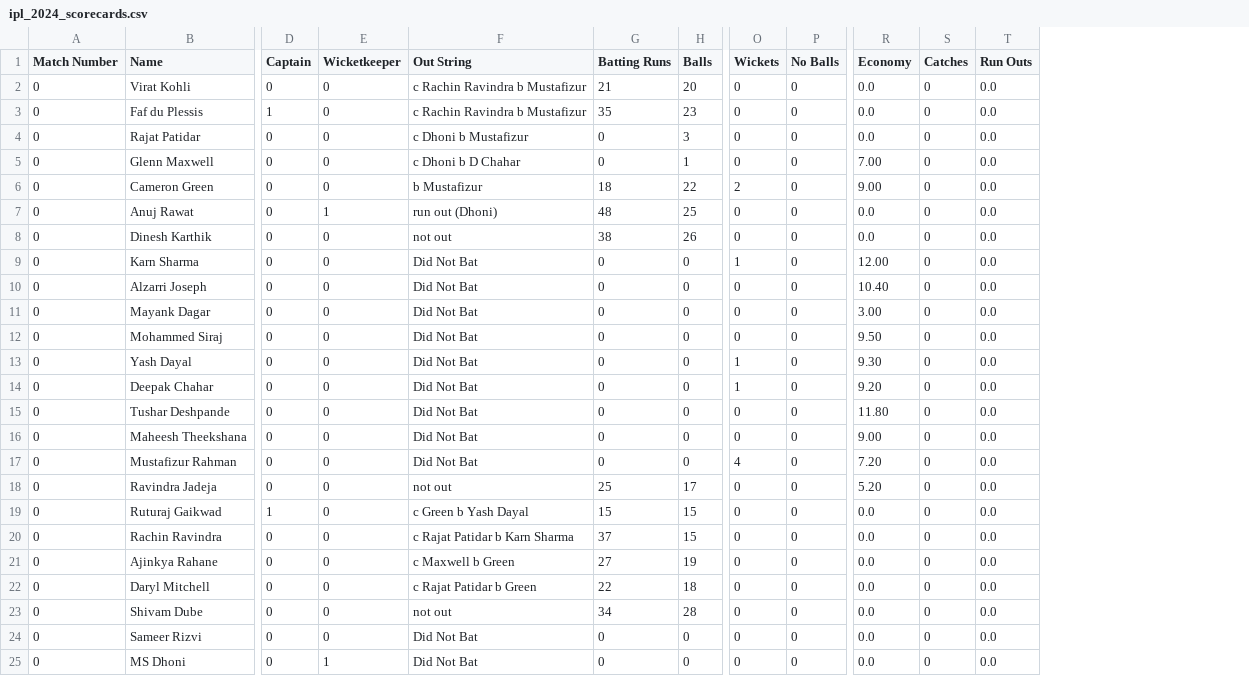
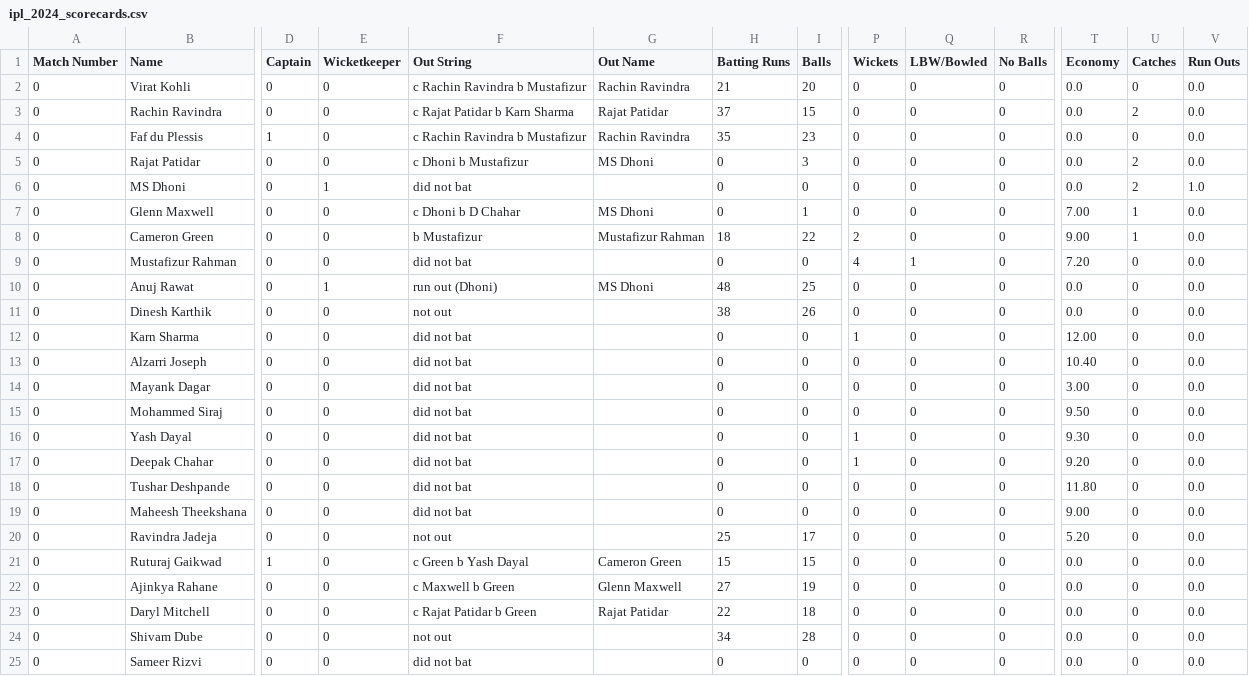
Before and after one commit to PrabhavGupta24/ipl-fantasy, a CSV file: ipl_2024_scorecards.csv, drawn as a sheet; only a part is shown, gaps mark what is left out; removed rows and columns are numbered as before the commit, all else as after; rows hold the shown columns only; the diff names each change by its address in the sheet, - before the commit and + after, or states it on an @@ line.

Commit message:
finished handling out string, ready for final data generation

```diff
--- a/ipl_2024_scorecards.csv
+++ b/ipl_2024_scorecards.csv
+column G (Out Name), row 2: Rachin Ravindra; rows 4-5: Rachin Ravindra | MS Dhoni; rows 7-8: MS Dhoni | Mustafizur Rahman; rows 10-23: MS Dhoni |  |  |  |  |  |  |  |  |  |  | Cameron Green | Glenn Maxwell | Rajat Patidar
+column Q (LBW/Bowled), row 2: 0; rows 4-5: 0 | 0; rows 7-8: 0 | 0; rows 10-25: all 0
+row 3: 0 | Rachin Ravindra | 0 | 0 | c Rajat Patidar b Karn Sharma | Rajat Patidar | 37 | 15 | 0 | 0 | 0 | 0.0 | 2 | 0.0
-U5 (Catches): 0
+U5 (Catches): 2
+row 6: 0 | MS Dhoni | 0 | 1 | did not bat |  | 0 | 0 | 0 | 0 | 0 | 0.0 | 2 | 1.0
-U7:U8 (Catches): 0
+U7:U8 (Catches): 1
+row 9: 0 | Mustafizur Rahman | 0 | 0 | did not bat |  | 0 | 0 | 4 | 1 | 0 | 7.20 | 0 | 0.0
-F12:F19 (Out String): Did Not Bat
+F12:F19 (Out String): did not bat
-row 17: 0 | Mustafizur Rahman | 0 | 0 | Did Not Bat | 0 | 0 | 4 | 0 | 7.20 | 0 | 0.0
-row 20: 0 | Rachin Ravindra | 0 | 0 | c Rajat Patidar b Karn Sharma | 37 | 15 | 0 | 0 | 0.0 | 0 | 0.0
-F25 (Out String): Did Not Bat
+F25 (Out String): did not bat
-row 25: 0 | MS Dhoni | 0 | 1 | Did Not Bat | 0 | 0 | 0 | 0 | 0.0 | 0 | 0.0
```
Also changed, not shown: 1 other file.
